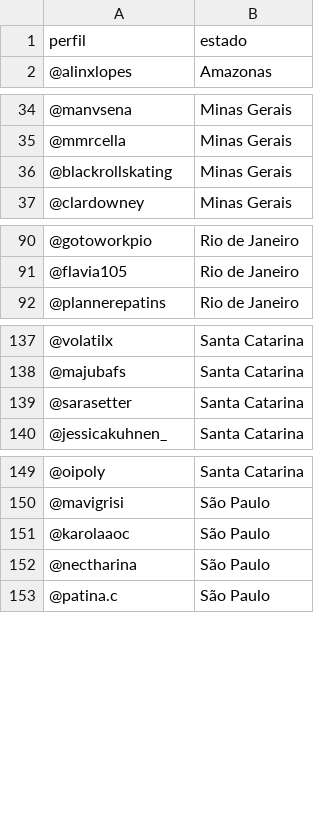
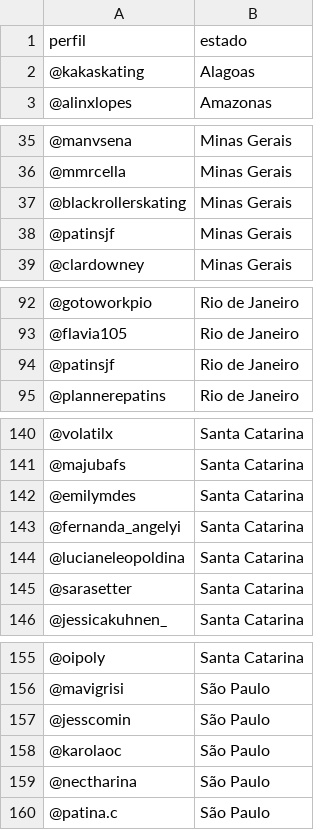
Before and after one commit to izamith/mapa-das-minas, a CSV file: data/dados.csv, drawn as a sheet; only a part is shown, gaps mark what is left out.

Commit message:
Adc minas 4 set

```diff
--- a/data/dados.csv
+++ b/data/dados.csv
@@ -1,2 +1,3 @@
 perfil,estado
+@kakaskating,Alagoas
 @alinxlopes,Amazonas
@@ -35,3 +36,4 @@ perfil,estado
 @mmrcella,Minas Gerais
-@blackrollskating,Minas Gerais
+@blackrollerskating,Minas Gerais
+@patinsjf,Minas Gerais
 @clardowney,Minas Gerais
@@ -91,2 +93,3 @@ perfil,estado
 @flavia105,Rio de Janeiro
+@patinsjf,Rio de Janeiro
 @plannerepatins,Rio de Janeiro
@@ -138,2 +141,5 @@ perfil,estado
 @majubafs,Santa Catarina
+@emilymdes,Santa Catarina
+@fernanda_angelyi,Santa Catarina
+@lucianeleopoldina,Santa Catarina
 @sarasetter,Santa Catarina
@@ -150,3 +156,4 @@ perfil,estado
 @mavigrisi,São Paulo
-@karolaaoc,São Paulo
+@jesscomin,São Paulo
+@karolaoc,São Paulo
 @nectharina,São Paulo
```
Also changed, not shown: 1 other file.
